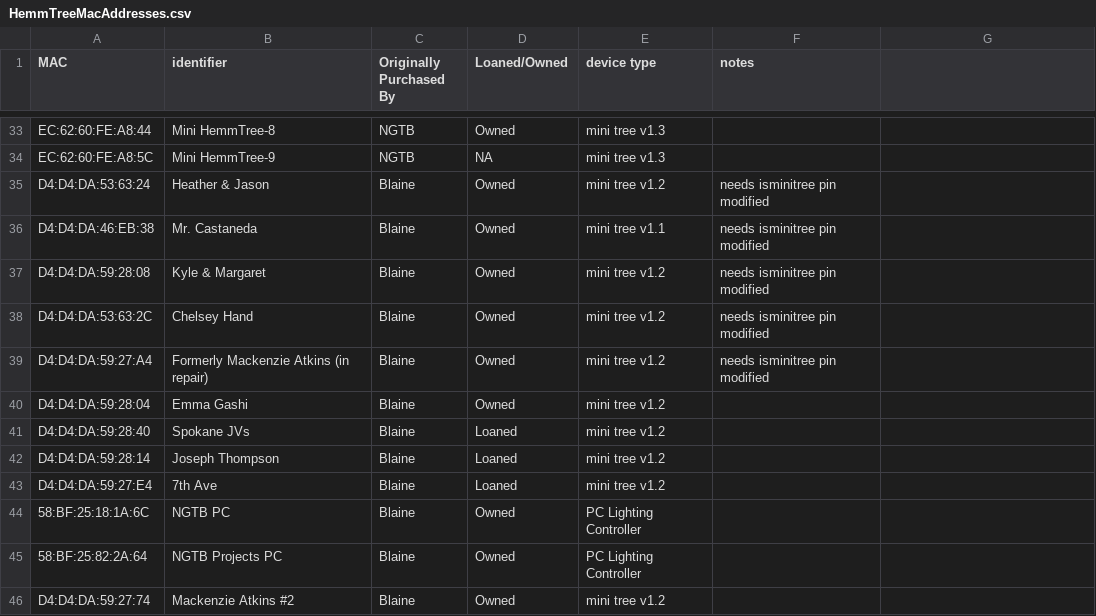
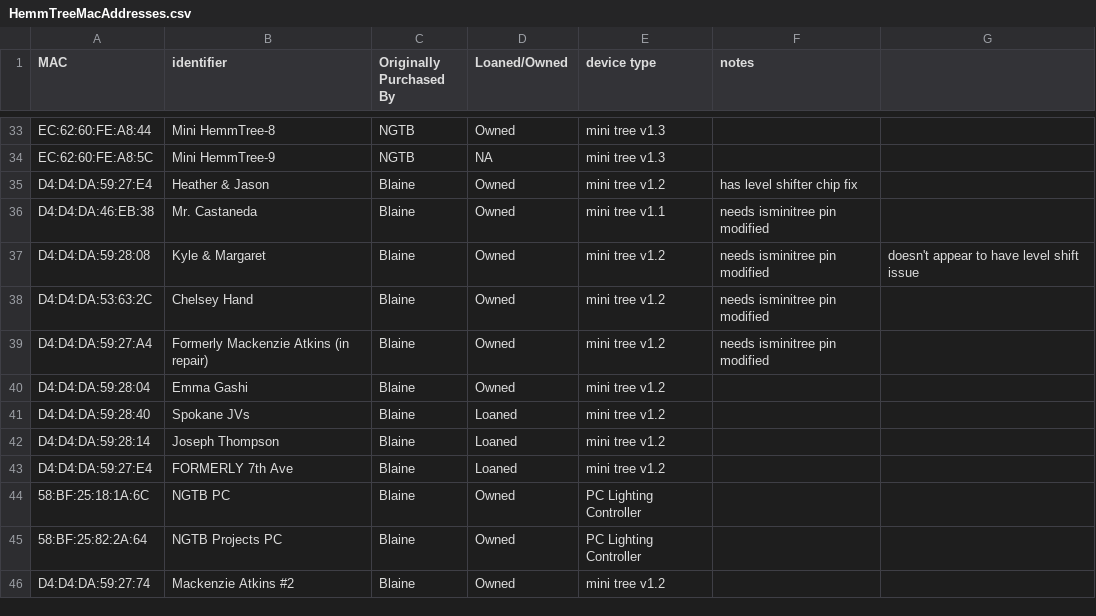
Before and after one commit to NextGenTechBar/HemmTree, a CSV file: HemmTreeMacAddresses.csv, drawn as a sheet; only a part is shown, gaps mark what is left out.

Commit message:
Update HemmTreeMacAddresses.csv

```diff
--- a/HemmTreeMacAddresses.csv
+++ b/HemmTreeMacAddresses.csv
@@ -34,5 +34,5 @@ EC:62:60:FE:A8:44,Mini HemmTree-8,NGTB,Owned,mini tree v1.3,
 EC:62:60:FE:A8:5C,Mini HemmTree-9,NGTB,NA,mini tree v1.3,
-D4:D4:DA:53:63:24,Heather & Jason,Blaine,Owned,mini tree v1.2,needs isminitree pin modified
+D4:D4:DA:59:27:E4,Heather & Jason,Blaine,Owned,mini tree v1.2,has level shifter chip fix
 D4:D4:DA:46:EB:38,Mr. Castaneda,Blaine,Owned,mini tree v1.1,needs isminitree pin modified
-D4:D4:DA:59:28:08,Kyle & Margaret,Blaine,Owned,mini tree v1.2,needs isminitree pin modified
+D4:D4:DA:59:28:08,Kyle & Margaret,Blaine,Owned,mini tree v1.2,needs isminitree pin modified, doesn't appear to have level shift issue
 D4:D4:DA:53:63:2C,Chelsey Hand,Blaine,Owned,mini tree v1.2,needs isminitree pin modified
@@ -42,3 +42,3 @@ D4:D4:DA:59:28:40,Spokane JVs,Blaine,Loaned,mini tree v1.2,
 D4:D4:DA:59:28:14,Joseph Thompson,Blaine,Loaned,mini tree v1.2,
-D4:D4:DA:59:27:E4,7th Ave,Blaine,Loaned,mini tree v1.2,
+D4:D4:DA:59:27:E4,FORMERLY 7th Ave,Blaine,Loaned,mini tree v1.2,
 58:BF:25:18:1A:6C,NGTB PC,Blaine,Owned,PC Lighting Controller,
```
